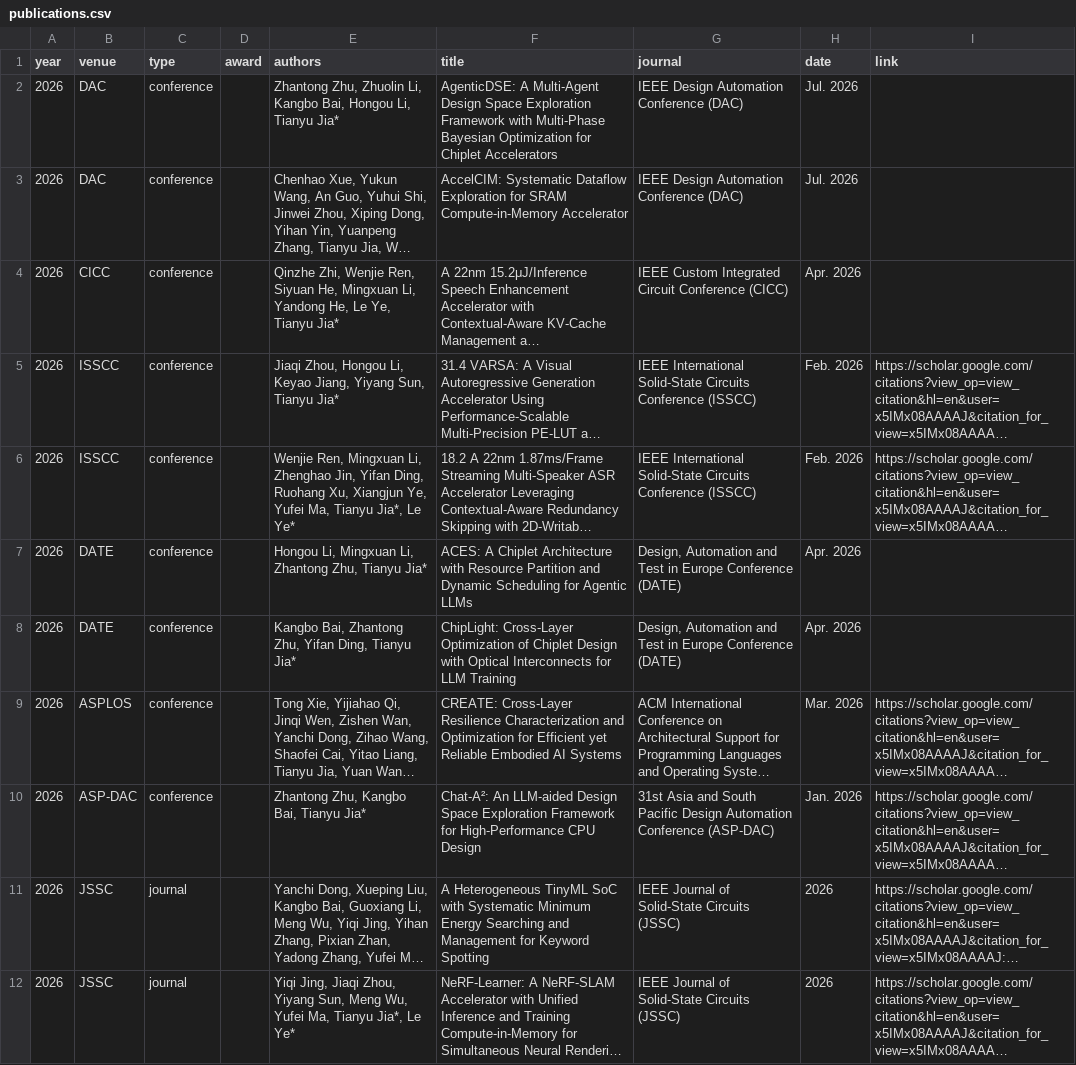
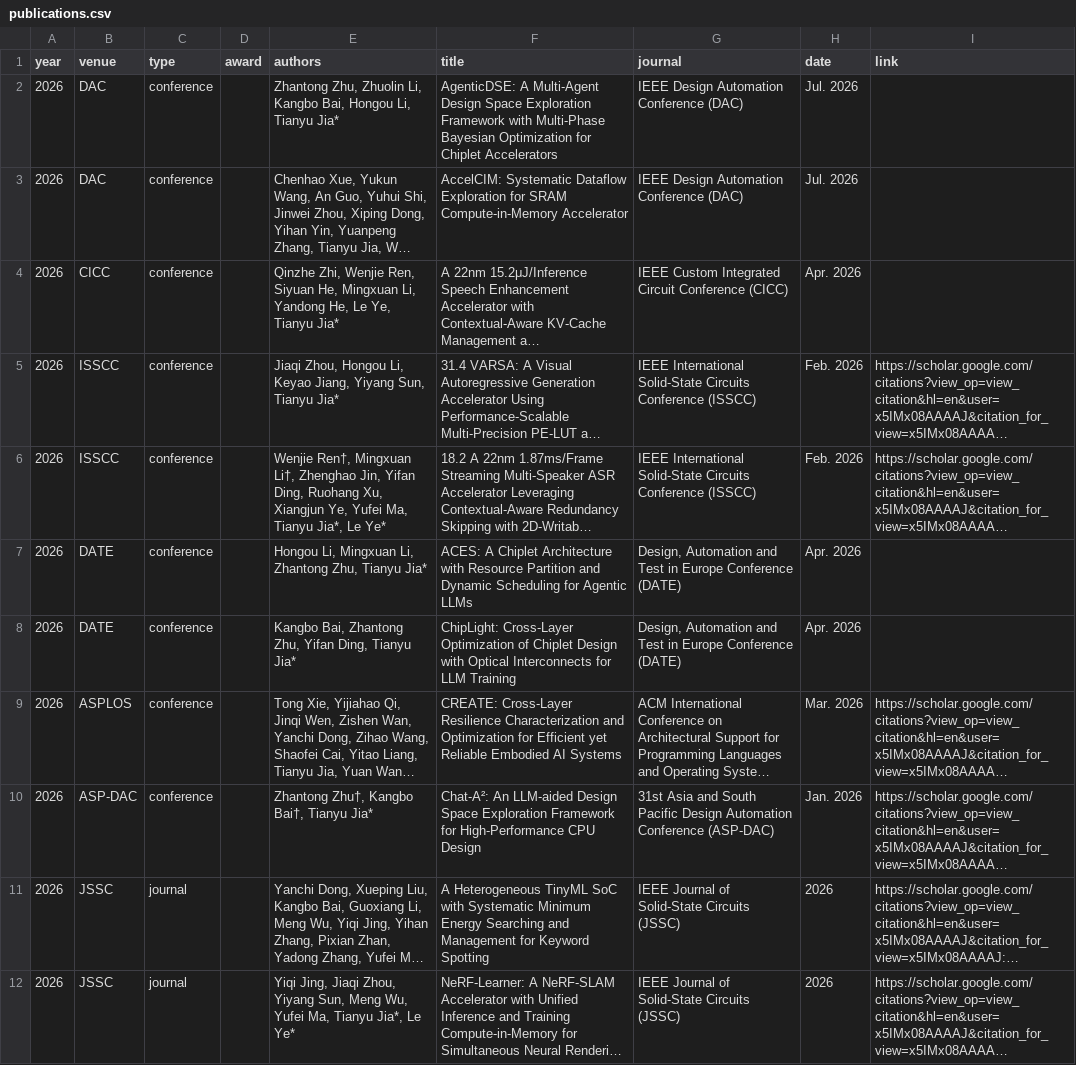
Before and after one commit to pku-pacific-lab/pku-pacific-lab.github.io, a CSV file: data/publications.csv, drawn as a sheet; only a part is shown; long unchanged cells end in …; the diff covers the shown part only; the diff names each change by its address in the sheet, - before the commit and + after, or states it on an @@ line.

```diff
--- a/data/publications.csv
+++ b/data/publications.csv
-E6 (authors): Wenjie Ren, Mingxuan Li, Zhenghao Jin,…
+E6 (authors): Wenjie Ren†, Mingxuan Li†, Zhenghao Jin,…
-E10 (authors): Zhantong Zhu, Kangbo Bai, Tianyu Jia*
+E10 (authors): Zhantong Zhu†, Kangbo Bai†, Tianyu Jia*
```
Also changed, not shown: 1 edited cell elsewhere in this file, data/students.csv, 4 other files.
